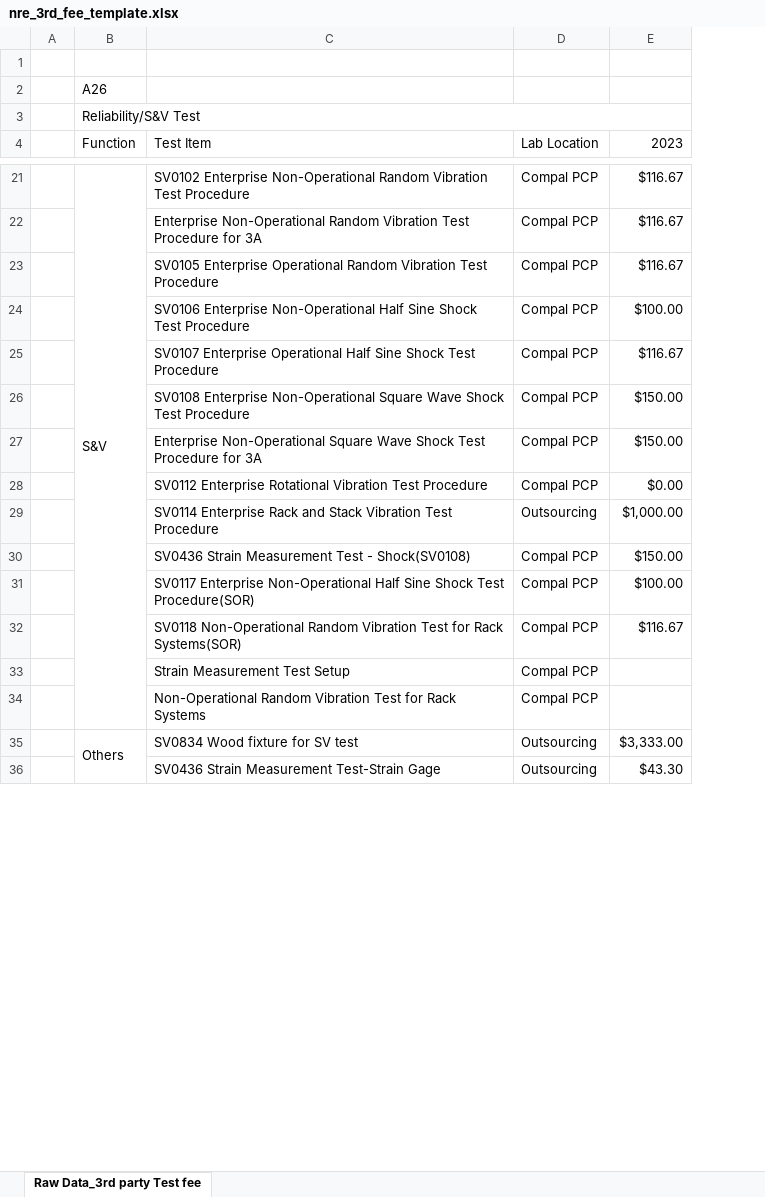
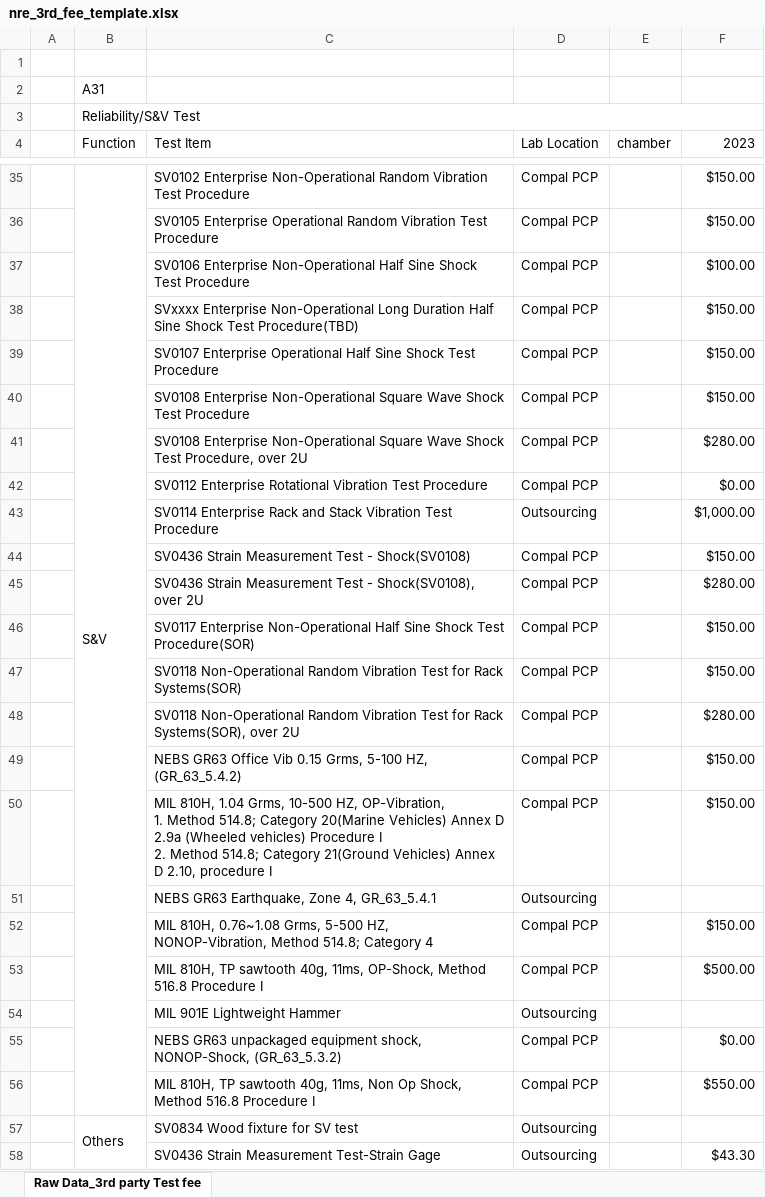
Before and after one commit to jefferlu/tx_nre, an Excel workbook: client/src/assets/excel/nre_3rd_fee_template.xlsx, sheet Raw Data_3rd party Test fee, drawn as a sheet; only a part is shown, gaps mark what is left out; values as stored, in another font and other column widths than the file's, no cell formats; removed rows and columns are numbered as before the commit, all else as after; ↵ is a line break in a cell; the diff covers the shown part only; the diff names each change by its address in the sheet, - before the commit and + after, or states it on an @@ line.

```diff
--- a/client/src/assets/excel/nre_3rd_fee_template.xlsx (sheet Raw Data_3rd party Test fee)
+++ b/client/src/assets/excel/nre_3rd_fee_template.xlsx (sheet Raw Data_3rd party Test fee)
+column E (chamber), empty
-B2 (Function): A26
+B2 (Function): A31
-F35 (2023): $116.67
+F35 (2023): $150.00
-row 22:  |  | Enterprise Non-Operational Random Vibration Test Procedure for 3A | Compal PCP | $116.67
-F36 (2023): $116.67
+F36 (2023): $150.00
+row 38:  |  | SVxxxx Enterprise Non-Operational Long Duration Half Sine Shock Test Procedure(TBD) | Compal PCP |  | $150.00
-F39 (2023): $116.67
+F39 (2023): $150.00
-C41 (Test Item): Enterprise Non-Operational Square Wave Shock Test Procedure for 3A
+C41 (Test Item): SV0108 Enterprise Non-Operational Square Wave Shock Test Procedure, over 2U
-F41 (2023): $150.00
+F41 (2023): $280.00
+row 45:  |  | SV0436 Strain Measurement Test - Shock(SV0108), over 2U | Compal PCP |  | $280.00
-F46 (2023): $100.00
+F46 (2023): $150.00
-F47 (2023): $116.67
+F47 (2023): $150.00
-row 33:  |  | Strain Measurement Test Setup | Compal PCP
-row 34:  |  | Non-Operational Random Vibration Test for Rack Systems | Compal PCP
+row 48:  |  | SV0118 Non-Operational Random Vibration Test for Rack Systems(SOR), over 2U | Compal PCP |  | $280.00
+row 49:  |  | NEBS GR63 Office Vib 0.15 Grms, 5-100 HZ, (GR_63_5.4.2) | Compal PCP |  | $150.00
+row 50:  |  | MIL 810H, 1.04 Grms, 10-500 HZ, OP-Vibration, ↵ 1. Method 514.8; Category 20(Marine Vehicles) Annex D 2.9a (Wheeled vehicles) Procedure I ↵ 2. Method 514.8; Category 21(Ground Vehicles) Annex D 2.10, procedure I | Compal PCP |  | $150.00
+row 51:  |  | NEBS GR63 Earthquake, Zone 4, GR_63_5.4.1 | Outsourcing
+row 52:  |  | MIL 810H, 0.76~1.08 Grms, 5-500 HZ, NONOP-Vibration, Method 514.8; Category 4 | Compal PCP |  | $150.00
+row 53:  |  | MIL 810H, TP sawtooth 40g, 11ms, OP-Shock, Method 516.8 Procedure I | Compal PCP |  | $500.00
+row 54:  |  | MIL 901E Lightweight Hammer | Outsourcing
+row 55:  |  | NEBS GR63 unpackaged equipment shock, NONOP-Shock, (GR_63_5.3.2) | Compal PCP |  | $0.00
+row 56:  |  | MIL 810H, TP sawtooth 40g, 11ms, Non Op Shock, Method 516.8 Procedure I | Compal PCP |  | $550.00
-F57 (2023): $3,333.00
+F57 (2023): (empty)
```
Also changed, not shown: 26 added rows, 10 removed rows and 17 edited cells elsewhere in this sheet, cell formats, client/src/assets/excel/nre_test_item_template.xlsx, 44 other files.
